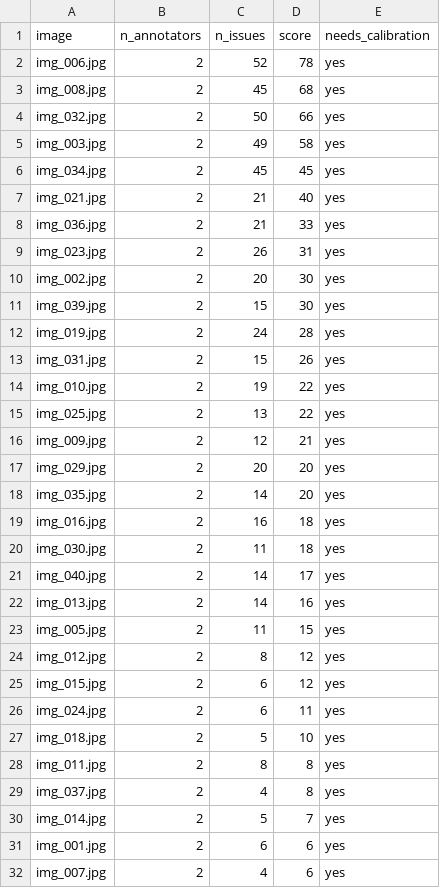
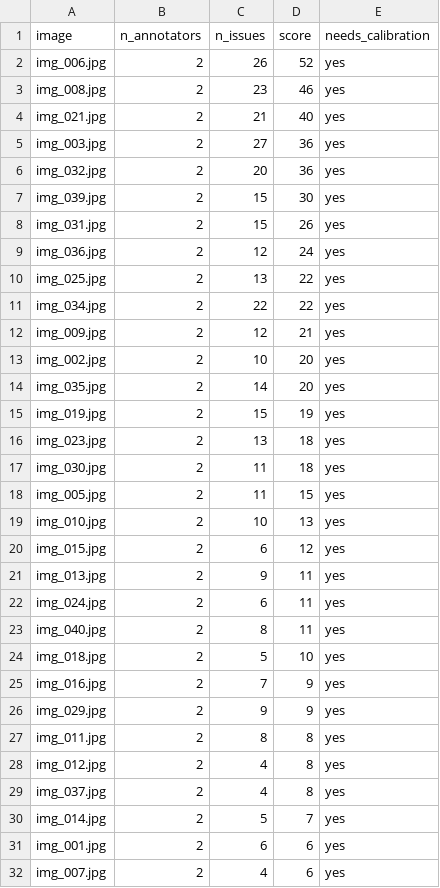
Before and after one commit to Payjack123/K5-L23-DAY07-NhomC303-GuidelineQC, a CSV file: submission/qc/image_scores.csv, drawn as a sheet; only a part is shown; the diff covers the shown part only.

```diff
--- a/submission/qc/image_scores.csv
+++ b/submission/qc/image_scores.csv
@@ -1,29 +1,29 @@
 image,n_annotators,n_issues,score,needs_calibration
-img_006.jpg,2,52,78,yes
-img_008.jpg,2,45,68,yes
-img_032.jpg,2,50,66,yes
-img_003.jpg,2,49,58,yes
-img_034.jpg,2,45,45,yes
+img_006.jpg,2,26,52,yes
+img_008.jpg,2,23,46,yes
 img_021.jpg,2,21,40,yes
-img_036.jpg,2,21,33,yes
-img_023.jpg,2,26,31,yes
-img_002.jpg,2,20,30,yes
+img_003.jpg,2,27,36,yes
+img_032.jpg,2,20,36,yes
 img_039.jpg,2,15,30,yes
-img_019.jpg,2,24,28,yes
 img_031.jpg,2,15,26,yes
-img_010.jpg,2,19,22,yes
+img_036.jpg,2,12,24,yes
 img_025.jpg,2,13,22,yes
+img_034.jpg,2,22,22,yes
 img_009.jpg,2,12,21,yes
-img_029.jpg,2,20,20,yes
+img_002.jpg,2,10,20,yes
 img_035.jpg,2,14,20,yes
-img_016.jpg,2,16,18,yes
+img_019.jpg,2,15,19,yes
+img_023.jpg,2,13,18,yes
 img_030.jpg,2,11,18,yes
-img_040.jpg,2,14,17,yes
-img_013.jpg,2,14,16,yes
 img_005.jpg,2,11,15,yes
-img_012.jpg,2,8,12,yes
+img_010.jpg,2,10,13,yes
 img_015.jpg,2,6,12,yes
+img_013.jpg,2,9,11,yes
 img_024.jpg,2,6,11,yes
+img_040.jpg,2,8,11,yes
 img_018.jpg,2,5,10,yes
+img_016.jpg,2,7,9,yes
+img_029.jpg,2,9,9,yes
 img_011.jpg,2,8,8,yes
+img_012.jpg,2,4,8,yes
 img_037.jpg,2,4,8,yes
```
Also changed, not shown: 2 added rows and 2 removed rows elsewhere in this file, 14 other files.
